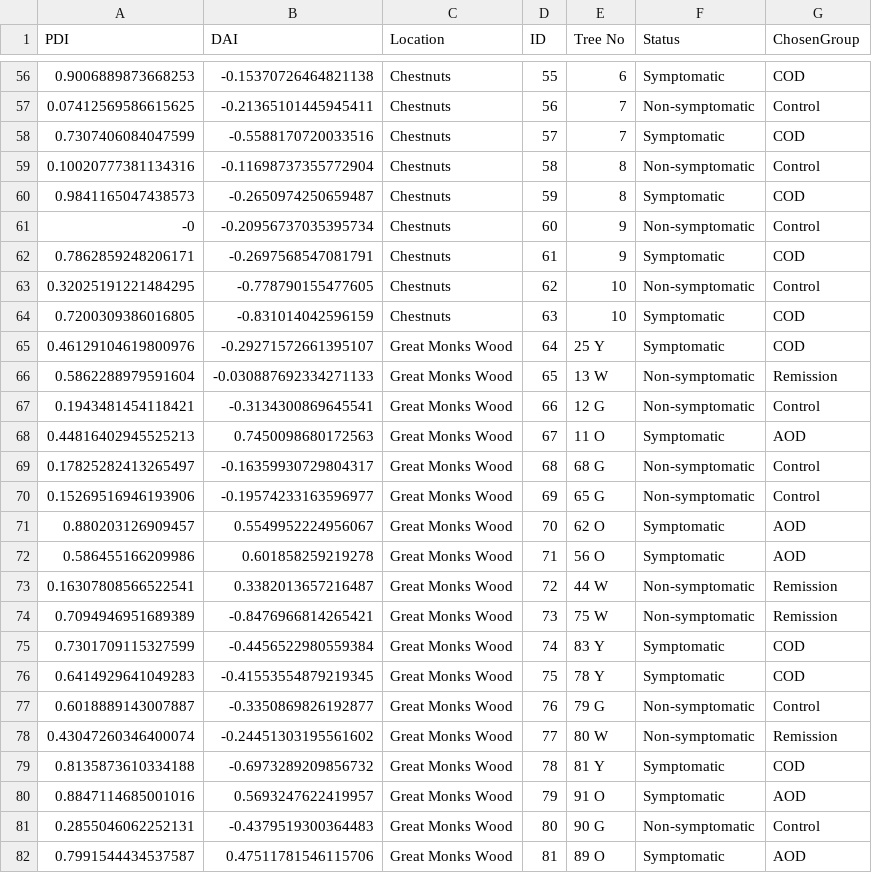
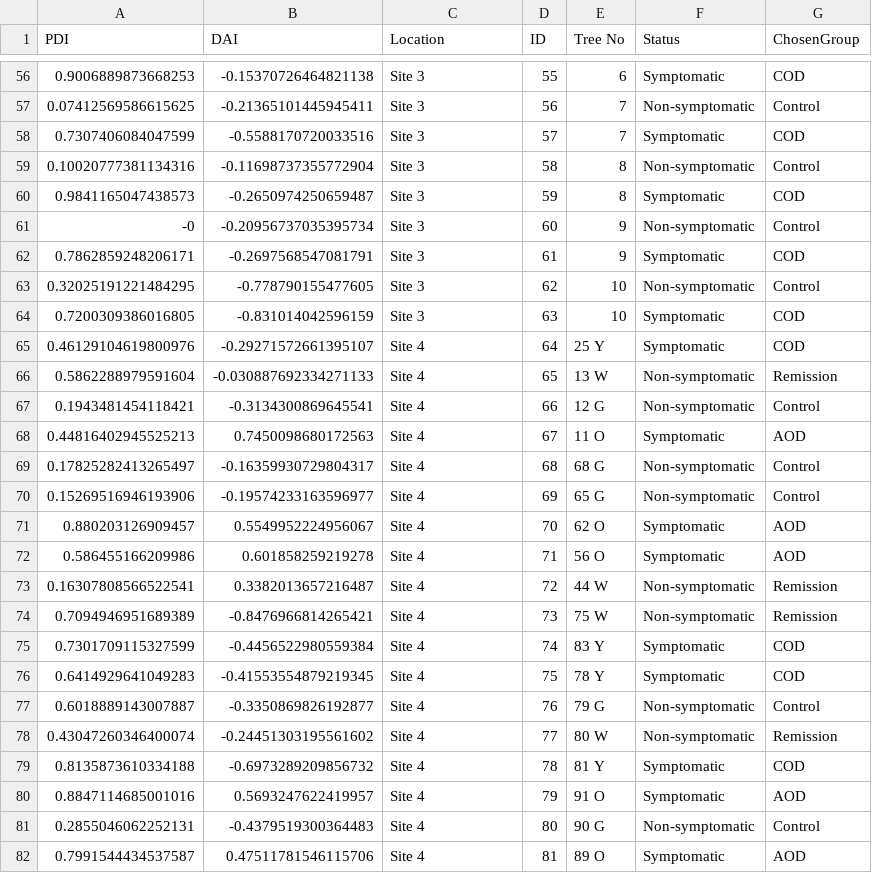
Before and after one commit to jasenfinch/Index_measures_for_oak_decline_severity_using_phenotypic_descriptors, a CSV file: data/exports/decline_indexes.csv, drawn as a sheet; only a part is shown, gaps mark what is left out; the diff covers the shown part only.

```diff
--- a/data/exports/decline_indexes.csv
+++ b/data/exports/decline_indexes.csv
@@ -56,27 +56,27 @@ PDI,DAI,Location,ID,Tree No,Status,ChosenGroup
-0.9006889873668253,-0.15370726464821138,Chestnuts,55,6,Symptomatic,COD
-0.07412569586615625,-0.21365101445945411,Chestnuts,56,7,Non-symptomatic,Control
-0.7307406084047599,-0.5588170720033516,Chestnuts,57,7,Symptomatic,COD
-0.10020777381134316,-0.11698737355772904,Chestnuts,58,8,Non-symptomatic,Control
-0.9841165047438573,-0.2650974250659487,Chestnuts,59,8,Symptomatic,COD
--0,-0.20956737035395734,Chestnuts,60,9,Non-symptomatic,Control
-0.7862859248206171,-0.2697568547081791,Chestnuts,61,9,Symptomatic,COD
-0.32025191221484295,-0.778790155477605,Chestnuts,62,10,Non-symptomatic,Control
-0.7200309386016805,-0.831014042596159,Chestnuts,63,10,Symptomatic,COD
-0.46129104619800976,-0.29271572661395107,Great Monks Wood,64,25 Y,Symptomatic,COD
-0.5862288979591604,-0.030887692334271133,Great Monks Wood,65,13 W,Non-symptomatic,Remission
-0.1943481454118421,-0.3134300869645541,Great Monks Wood,66,12 G,Non-symptomatic,Control
-0.44816402945525213,0.7450098680172563,Great Monks Wood,67,11 O,Symptomatic,AOD
-0.17825282413265497,-0.16359930729804317,Great Monks Wood,68,68 G,Non-symptomatic,Control
-0.15269516946193906,-0.19574233163596977,Great Monks Wood,69,65 G,Non-symptomatic,Control
-0.880203126909457,0.5549952224956067,Great Monks Wood,70,62 O,Symptomatic,AOD
-0.586455166209986,0.601858259219278,Great Monks Wood,71,56 O,Symptomatic,AOD
-0.16307808566522541,0.3382013657216487,Great Monks Wood,72,44 W,Non-symptomatic,Remission
-0.7094946951689389,-0.8476966814265421,Great Monks Wood,73,75 W,Non-symptomatic,Remission
-0.7301709115327599,-0.4456522980559384,Great Monks Wood,74,83 Y,Symptomatic,COD
-0.6414929641049283,-0.41553554879219345,Great Monks Wood,75,78 Y,Symptomatic,COD
-0.6018889143007887,-0.3350869826192877,Great Monks Wood,76,79 G,Non-symptomatic,Control
-0.43047260346400074,-0.24451303195561602,Great Monks Wood,77,80 W,Non-symptomatic,Remission
-0.8135873610334188,-0.6973289209856732,Great Monks Wood,78,81 Y,Symptomatic,COD
-0.8847114685001016,0.5693247622419957,Great Monks Wood,79,91 O,Symptomatic,AOD
-0.2855046062252131,-0.4379519300364483,Great Monks Wood,80,90 G,Non-symptomatic,Control
-0.7991544434537587,0.47511781546115706,Great Monks Wood,81,89 O,Symptomatic,AOD
+0.9006889873668253,-0.15370726464821138,Site 3,55,6,Symptomatic,COD
+0.07412569586615625,-0.21365101445945411,Site 3,56,7,Non-symptomatic,Control
+0.7307406084047599,-0.5588170720033516,Site 3,57,7,Symptomatic,COD
+0.10020777381134316,-0.11698737355772904,Site 3,58,8,Non-symptomatic,Control
+0.9841165047438573,-0.2650974250659487,Site 3,59,8,Symptomatic,COD
+-0,-0.20956737035395734,Site 3,60,9,Non-symptomatic,Control
+0.7862859248206171,-0.2697568547081791,Site 3,61,9,Symptomatic,COD
+0.32025191221484295,-0.778790155477605,Site 3,62,10,Non-symptomatic,Control
+0.7200309386016805,-0.831014042596159,Site 3,63,10,Symptomatic,COD
+0.46129104619800976,-0.29271572661395107,Site 4,64,25 Y,Symptomatic,COD
+0.5862288979591604,-0.030887692334271133,Site 4,65,13 W,Non-symptomatic,Remission
+0.1943481454118421,-0.3134300869645541,Site 4,66,12 G,Non-symptomatic,Control
+0.44816402945525213,0.7450098680172563,Site 4,67,11 O,Symptomatic,AOD
+0.17825282413265497,-0.16359930729804317,Site 4,68,68 G,Non-symptomatic,Control
+0.15269516946193906,-0.19574233163596977,Site 4,69,65 G,Non-symptomatic,Control
+0.880203126909457,0.5549952224956067,Site 4,70,62 O,Symptomatic,AOD
+0.586455166209986,0.601858259219278,Site 4,71,56 O,Symptomatic,AOD
+0.16307808566522541,0.3382013657216487,Site 4,72,44 W,Non-symptomatic,Remission
+0.7094946951689389,-0.8476966814265421,Site 4,73,75 W,Non-symptomatic,Remission
+0.7301709115327599,-0.4456522980559384,Site 4,74,83 Y,Symptomatic,COD
+0.6414929641049283,-0.41553554879219345,Site 4,75,78 Y,Symptomatic,COD
+0.6018889143007887,-0.3350869826192877,Site 4,76,79 G,Non-symptomatic,Control
+0.43047260346400074,-0.24451303195561602,Site 4,77,80 W,Non-symptomatic,Remission
+0.8135873610334188,-0.6973289209856732,Site 4,78,81 Y,Symptomatic,COD
+0.8847114685001016,0.5693247622419957,Site 4,79,91 O,Symptomatic,AOD
+0.2855046062252131,-0.4379519300364483,Site 4,80,90 G,Non-symptomatic,Control
+0.7991544434537587,0.47511781546115706,Site 4,81,89 O,Symptomatic,AOD
```
Also changed, not shown: 147 edited cells elsewhere in this file, data/exports/pheno_data_with_additional_descriptors.csv, 1 other file.
